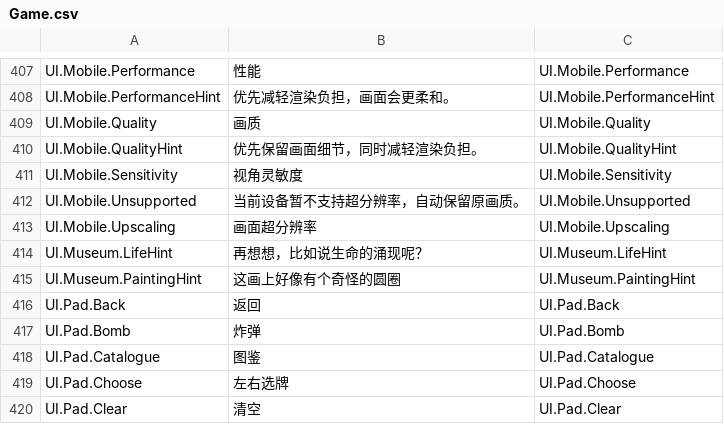
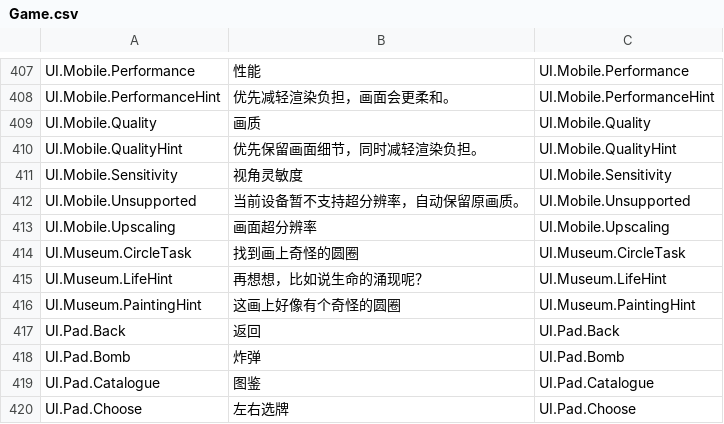
Before and after one commit to sd5913/BrainMining, a CSV file: Content/Localization/Tables/Game.csv, drawn as a sheet; only a part is shown, gaps mark what is left out; the shorter side is filled out with more unchanged rows; the diff names each change by its address in the sheet, - before the commit and + after, or states it on an @@ line.

Commit message:
Fix progression and subtitles with museum and opening updates
Keep verified collection achievements across runs, expire subtitles while paused, and add regression coverage. Include the museum circle objective, localized text, opening logo updates, and packaging validation changes.

Validated with 8 native regressions and 32 packaged checks each for Demo and Full 1.6.4. Preview media, build outputs, and player saves are excluded.

```diff
--- a/Content/Localization/Tables/Game.csv
+++ b/Content/Localization/Tables/Game.csv
+row 414: UI.Museum.CircleTask | 找到画上奇怪的圆圈 | UI.Museum.CircleTask
```
Also changed, not shown: 47 other files.
